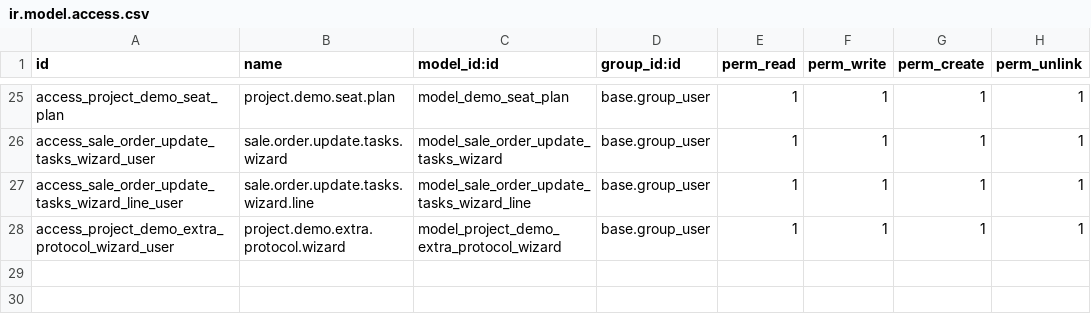
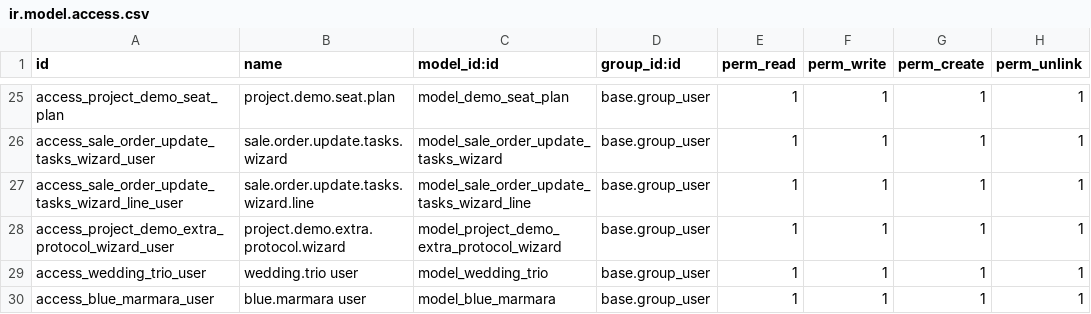
Before and after one commit to odooguide/liya_all, a CSV file: demo_form/security/ir.model.access.csv, drawn as a sheet; only a part is shown, gaps mark what is left out.

```diff
--- a/demo_form/security/ir.model.access.csv
+++ b/demo_form/security/ir.model.access.csv
@@ -28 +28,3 @@ access_sale_order_update_tasks_wizard_line_user,sale.order.update.tasks.wizard.l
 access_project_demo_extra_protocol_wizard_user,project.demo.extra.protocol.wizard,model_project_demo_extra_protocol_wizard,base.group_user,1,1,1,1
+access_wedding_trio_user,wedding.trio user,model_wedding_trio,base.group_user,1,1,1,1
+access_blue_marmara_user,blue.marmara user,model_blue_marmara,base.group_user,1,1,1,1
```
Also changed, not shown: 8 other files.
